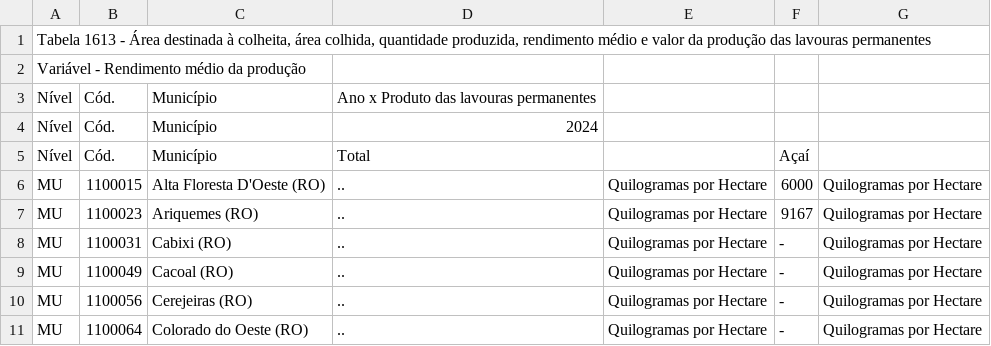
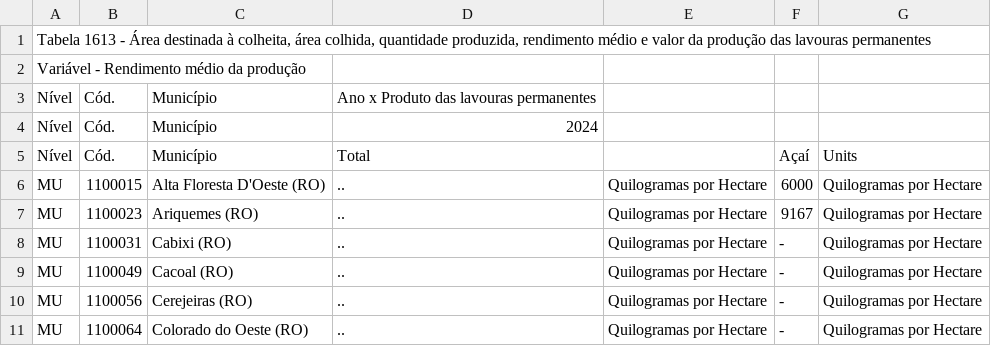
Before and after one commit to stromc485/geog592-stromc, a CSV file: schedule/week4/tabela1613.csv (was homework/Week3/tabela1613.csv), drawn as a sheet; only a part is shown.

```diff
--- a/homework/Week3/tabela1613.csv
+++ b/schedule/week4/tabela1613.csv
@@ -4,3 +4,3 @@ Nível,Cód.,Município,Ano x Produto das lavouras permanentes,,,
 Nível,Cód.,Município,2024,,,
-Nível,Cód.,Município,Total,,Açaí,
+Nível,Cód.,Município,Total,,Açaí,Units
 MU,1100015,Alta Floresta D'Oeste (RO),..,Quilogramas por Hectare,6000,Quilogramas por Hectare
```
Also changed, not shown: 33 other files.
